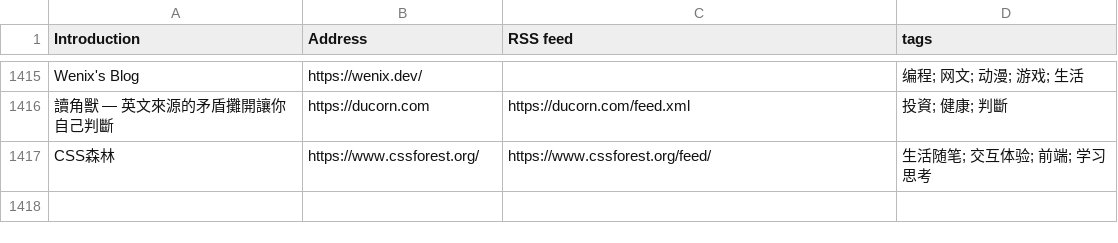
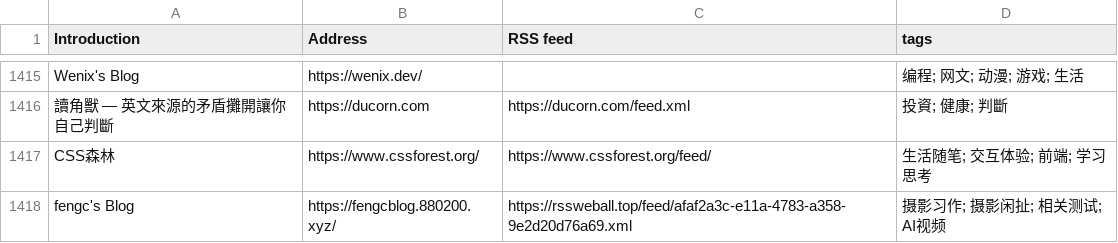
Before and after one commit to timqian/chinese-independent-blogs, a CSV file: blogs-original.csv, drawn as a sheet; only a part is shown, gaps mark what is left out.

Commit message:
fengc's Blog, https://fengcblog.880200.xyz/, https://rssweball.top/feed/afaf2a3c-e11a-4783-a358-9e2d20d76a69.xml, 摄影习作; 摄影闲扯; 相关测试; AI视频

```diff
--- a/blogs-original.csv
+++ b/blogs-original.csv
@@ -1417 +1417,2 @@ Wenix's Blog, https://wenix.dev/, , 编程; 网文; 动漫; 游戏; 生活
 CSS森林, https://www.cssforest.org/, https://www.cssforest.org/feed/, 生活随笔; 交互体验; 前端; 学习思考
+fengc's Blog, https://fengcblog.880200.xyz/, https://rssweball.top/feed/afaf2a3c-e11a-4783-a358-9e2d20d76a69.xml, 摄影习作; 摄影闲扯; 相关测试; AI视频
```
